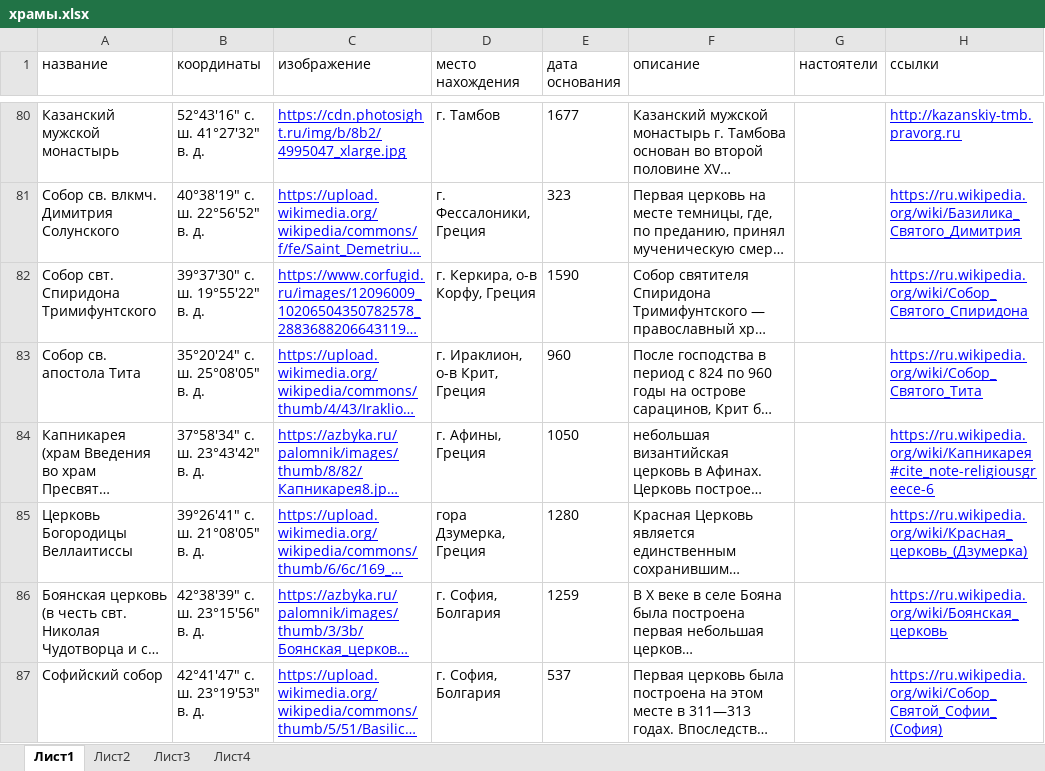
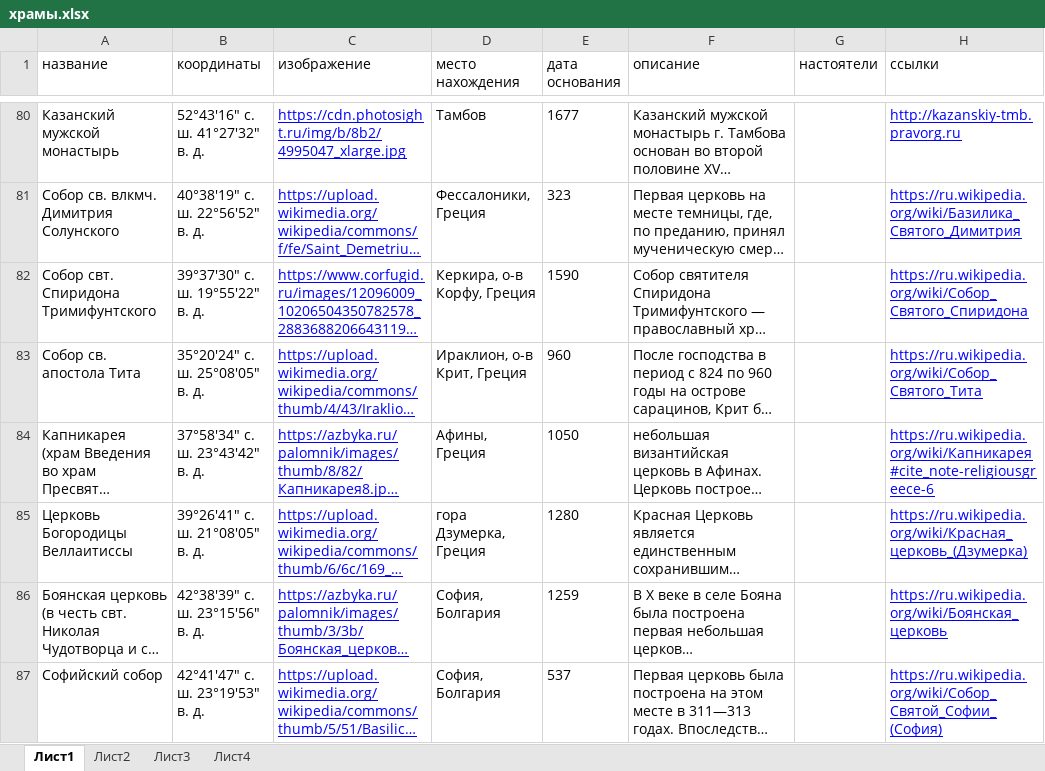
Before and after one commit to solidarik/atlaspravoslavie, an Excel workbook: loadDatabase/religion/храмы.xlsx, sheet Лист1, drawn as a sheet; only a part is shown, gaps mark what is left out; long unchanged cells end in …; values as stored, in another font and other column widths than the file's, no borders; the diff covers the shown part only; the diff names each change by its address in the sheet, - before the commit and + after, or states it on an @@ line.

```diff
--- a/loadDatabase/religion/храмы.xlsx (sheet Лист1)
+++ b/loadDatabase/religion/храмы.xlsx (sheet Лист1)
-D80 (место нахождения): г. Тамбов
+D80 (место нахождения): Тамбов
-D81 (место нахождения): г. Фессалоники, Греция
+D81 (место нахождения): Фессалоники, Греция
-D82 (место нахождения): г. Керкира, о-в Корфу, Греция
+D82 (место нахождения): Керкира, о-в Корфу, Греция
-D83 (место нахождения): г. Ираклион, о-в Крит, Греция
+D83 (место нахождения): Ираклион, о-в Крит, Греция
-D84 (место нахождения): г. Афины, Греция
+D84 (место нахождения): Афины, Греция
-D86:D87 (место нахождения): г. София, Болгария
+D86:D87 (место нахождения): София, Болгария
```
Also changed, not shown: 52 edited cells elsewhere in this sheet, 2 other files.
